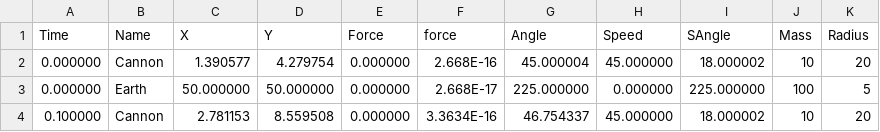
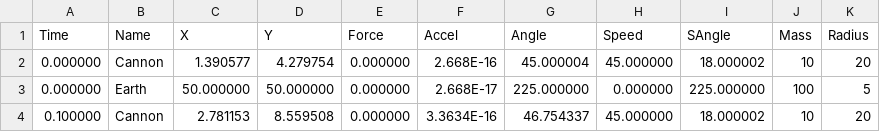
Before and after one commit to ThatPerson/ParSi, a CSV file: outputs/output.csv, drawn as a sheet; only a part is shown.

```diff
--- a/outputs/output.csv
+++ b/outputs/output.csv
@@ -1,2 +1,2 @@
-Time,Name,X,Y,Force,force,Angle,Speed,SAngle,Mass,Radius
+Time,Name,X,Y,Force,Accel,Angle,Speed,SAngle,Mass,Radius
 0.000000,Cannon,1.390577,4.279754,0.000000,2.668E-16,45.000004,45.000000,18.000002,10, 20
```
Also changed, not shown: outputs/output_radians.csv, 3 other files.
